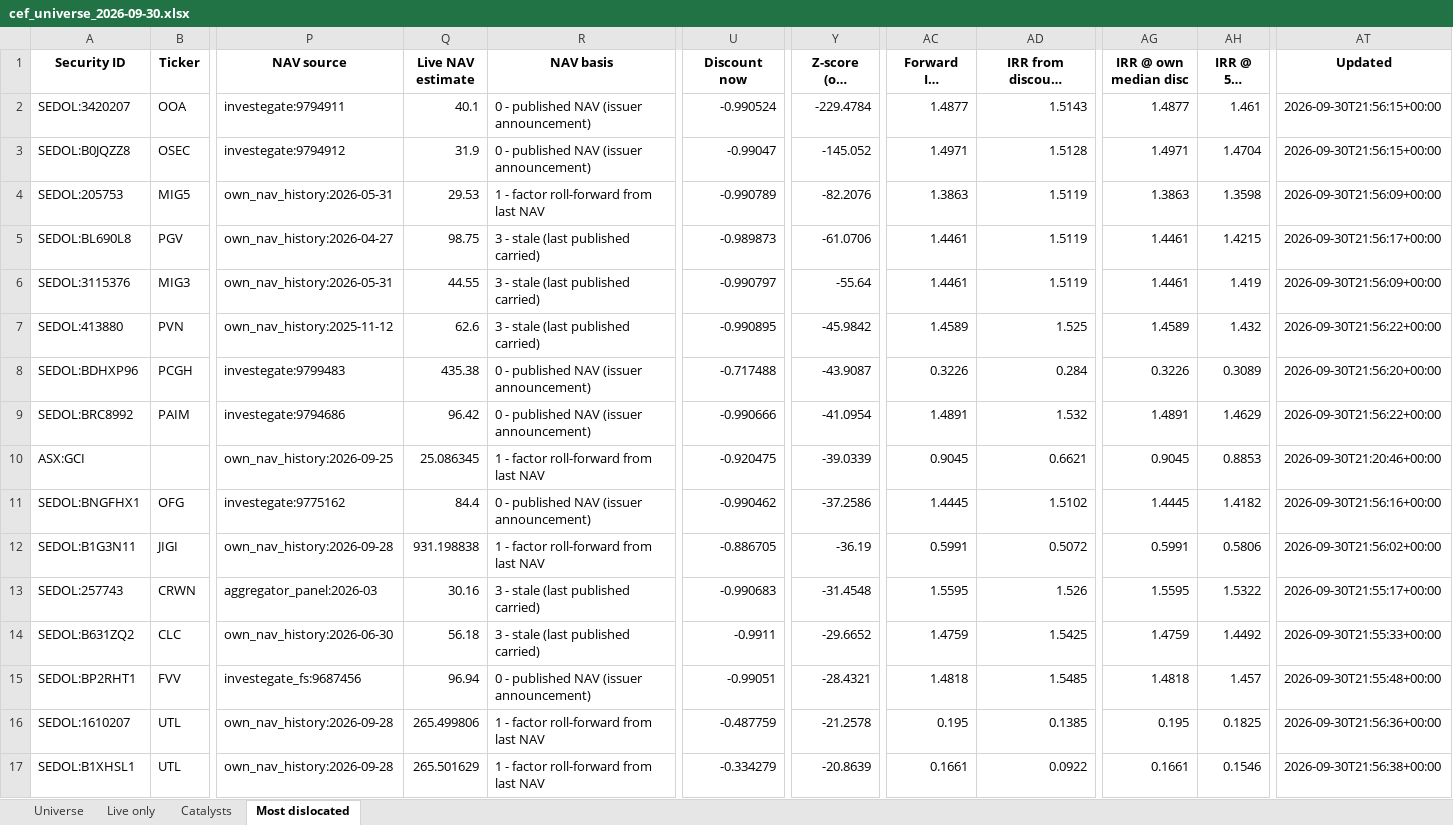
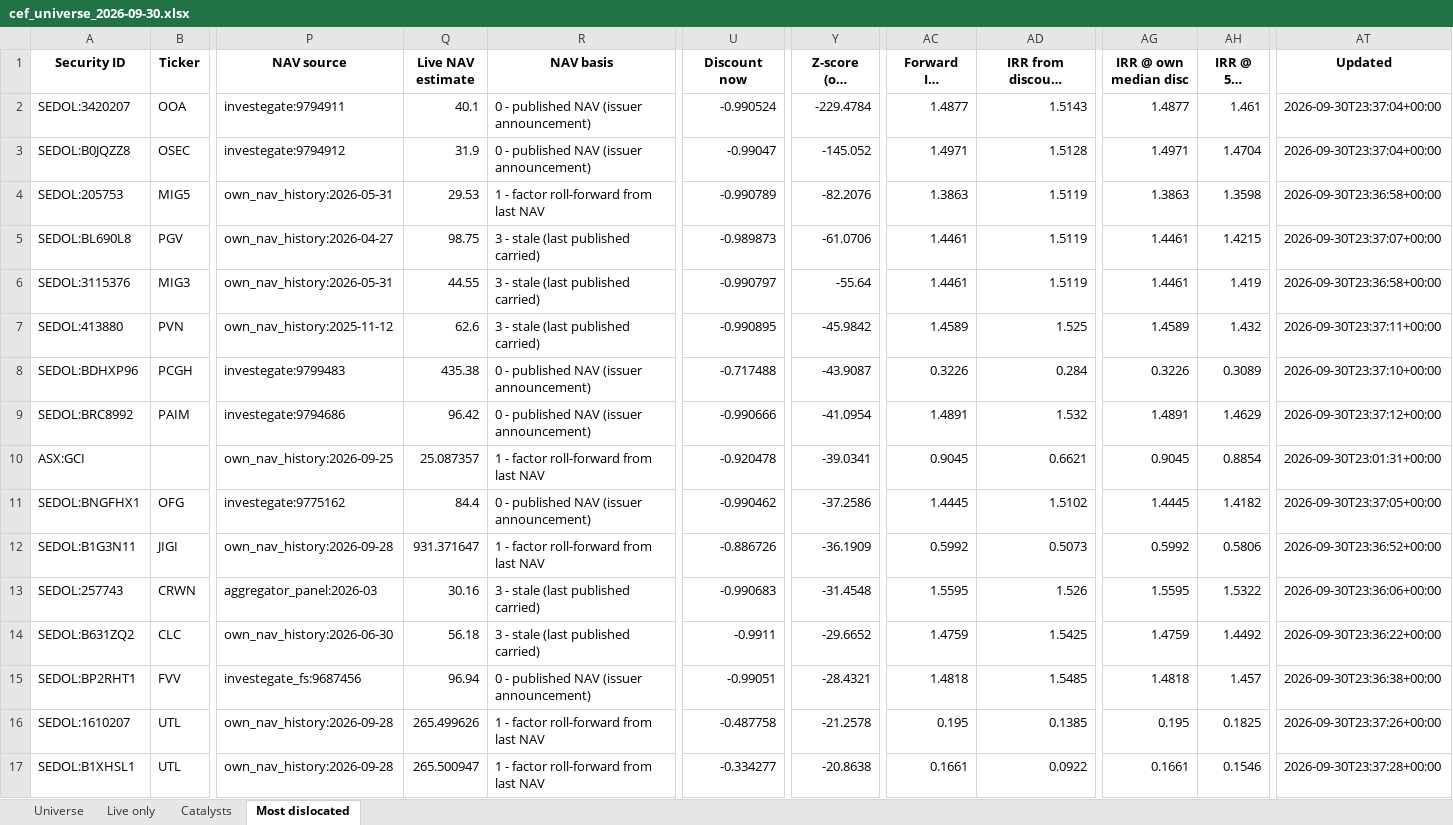
Before and after one commit to hdcapital/cef-research, an Excel workbook: outputs/live/cef_universe_2026-09-30.xlsx, sheet Most dislocated, drawn as a sheet; only a part is shown, gaps mark what is left out; long unchanged cells end in …; values as stored, in another font and other column widths than the file's, no borders; the diff covers the shown part only; the diff names each change by its address in the sheet, - before the commit and + after, or states it on an @@ line.

```diff
--- a/outputs/live/cef_universe_2026-09-30.xlsx (sheet Most dislocated)
+++ b/outputs/live/cef_universe_2026-09-30.xlsx (sheet Most dislocated)
-AT2:AT3 (Updated): 2026-09-30T21:56:15+00:00
+AT2:AT3 (Updated): 2026-09-30T23:37:04+00:00
-AT4 (Updated): 2026-09-30T21:56:09+00:00
+AT4 (Updated): 2026-09-30T23:36:58+00:00
-AT5 (Updated): 2026-09-30T21:56:17+00:00
+AT5 (Updated): 2026-09-30T23:37:07+00:00
-AT6 (Updated): 2026-09-30T21:56:09+00:00
+AT6 (Updated): 2026-09-30T23:36:58+00:00
-AT7 (Updated): 2026-09-30T21:56:22+00:00
+AT7 (Updated): 2026-09-30T23:37:11+00:00
-AT8 (Updated): 2026-09-30T21:56:20+00:00
+AT8 (Updated): 2026-09-30T23:37:10+00:00
-AT9 (Updated): 2026-09-30T21:56:22+00:00
+AT9 (Updated): 2026-09-30T23:37:12+00:00
-Q10 (Live NAV estimate): 25.086345
+Q10 (Live NAV estimate): 25.087357
-U10 (Discount now): -0.920475
+U10 (Discount now): -0.920478
-Y10 (Z-score (own history)): -39.0339
+Y10 (Z-score (own history)): -39.0341
-AH10 (IRR @ 5pp wider): 0.8853
+AH10 (IRR @ 5pp wider): 0.8854
-AT10 (Updated): 2026-09-30T21:20:46+00:00
+AT10 (Updated): 2026-09-30T23:01:31+00:00
-AT11 (Updated): 2026-09-30T21:56:16+00:00
+AT11 (Updated): 2026-09-30T23:37:05+00:00
-Q12 (Live NAV estimate): 931.198838
+Q12 (Live NAV estimate): 931.371647
-U12 (Discount now): -0.886705
+U12 (Discount now): -0.886726
-Y12 (Z-score (own history)): -36.19
+Y12 (Z-score (own history)): -36.1909
-AC12 (Forward IRR (central)): 0.5991
+AC12 (Forward IRR (central)): 0.5992
-AD12 (IRR from discount normalisation): 0.5072
+AD12 (IRR from discount normalisation): 0.5073
-AG12 (IRR @ own median disc): 0.5991
+AG12 (IRR @ own median disc): 0.5992
-AT12 (Updated): 2026-09-30T21:56:02+00:00
+AT12 (Updated): 2026-09-30T23:36:52+00:00
-AT13 (Updated): 2026-09-30T21:55:17+00:00
+AT13 (Updated): 2026-09-30T23:36:06+00:00
-AT14 (Updated): 2026-09-30T21:55:33+00:00
+AT14 (Updated): 2026-09-30T23:36:22+00:00
-AT15 (Updated): 2026-09-30T21:55:48+00:00
+AT15 (Updated): 2026-09-30T23:36:38+00:00
-Q16 (Live NAV estimate): 265.499806
+Q16 (Live NAV estimate): 265.499626
-U16 (Discount now): -0.487759
+U16 (Discount now): -0.487758
-AT16 (Updated): 2026-09-30T21:56:36+00:00
+AT16 (Updated): 2026-09-30T23:37:26+00:00
-Q17 (Live NAV estimate): 265.501629
+Q17 (Live NAV estimate): 265.500947
-U17 (Discount now): -0.334279
+U17 (Discount now): -0.334277
-Y17 (Z-score (own history)): -20.8639
+Y17 (Z-score (own history)): -20.8638
-AT17 (Updated): 2026-09-30T21:56:38+00:00
+AT17 (Updated): 2026-09-30T23:37:28+00:00
```
Also changed, not shown: 72 edited cells elsewhere in this sheet, sheet Universe, sheet Live only, 14 other files.
